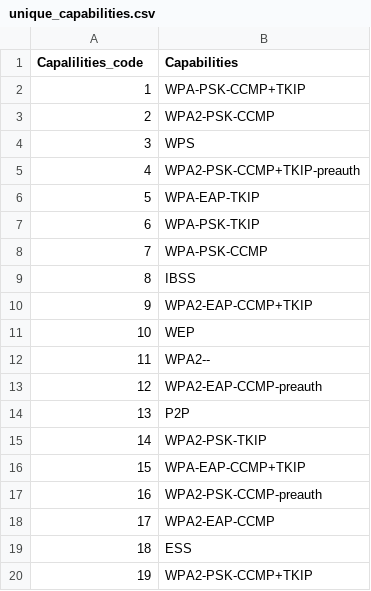
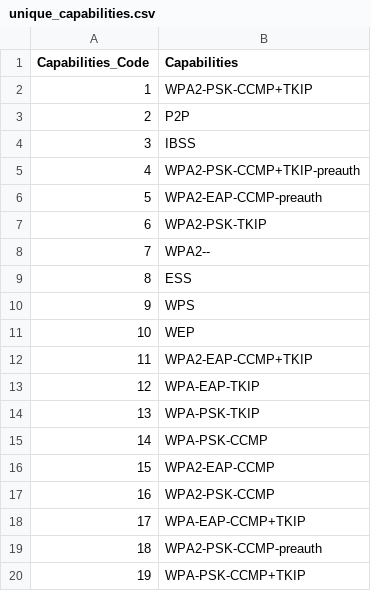
Before and after one commit to eddemesa/Project_3, a CSV file: OUTPUT/unique_capabilities.csv, drawn as a sheet.

```diff
--- a/OUTPUT/unique_capabilities.csv
+++ b/OUTPUT/unique_capabilities.csv
@@ -1,20 +1,20 @@
-Capalilities_code,Capabilities
-1,WPA-PSK-CCMP+TKIP
-2,WPA2-PSK-CCMP
-3,WPS
+Capabilities_Code,Capabilities
+1,WPA2-PSK-CCMP+TKIP
+2,P2P
+3,IBSS
 4,WPA2-PSK-CCMP+TKIP-preauth
-5,WPA-EAP-TKIP
-6,WPA-PSK-TKIP
-7,WPA-PSK-CCMP
-8,IBSS
-9,WPA2-EAP-CCMP+TKIP
+5,WPA2-EAP-CCMP-preauth
+6,WPA2-PSK-TKIP
+7,WPA2--
+8,ESS
+9,WPS
 10,WEP
-11,WPA2--
-12,WPA2-EAP-CCMP-preauth
-13,P2P
-14,WPA2-PSK-TKIP
-15,WPA-EAP-CCMP+TKIP
-16,WPA2-PSK-CCMP-preauth
-17,WPA2-EAP-CCMP
-18,ESS
-19,WPA2-PSK-CCMP+TKIP
+11,WPA2-EAP-CCMP+TKIP
+12,WPA-EAP-TKIP
+13,WPA-PSK-TKIP
+14,WPA-PSK-CCMP
+15,WPA2-EAP-CCMP
+16,WPA2-PSK-CCMP
+17,WPA-EAP-CCMP+TKIP
+18,WPA2-PSK-CCMP-preauth
+19,WPA-PSK-CCMP+TKIP
```
Also changed, not shown: OUTPUT/combined_SSID_Capabilities.csv, 48 other files.
